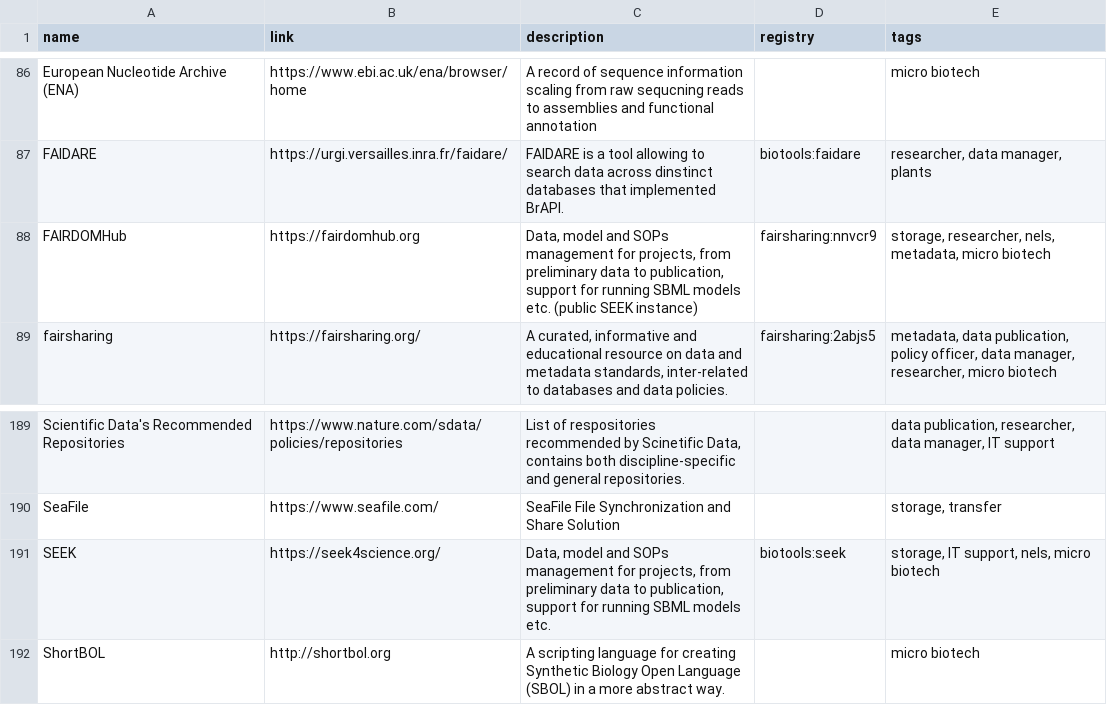
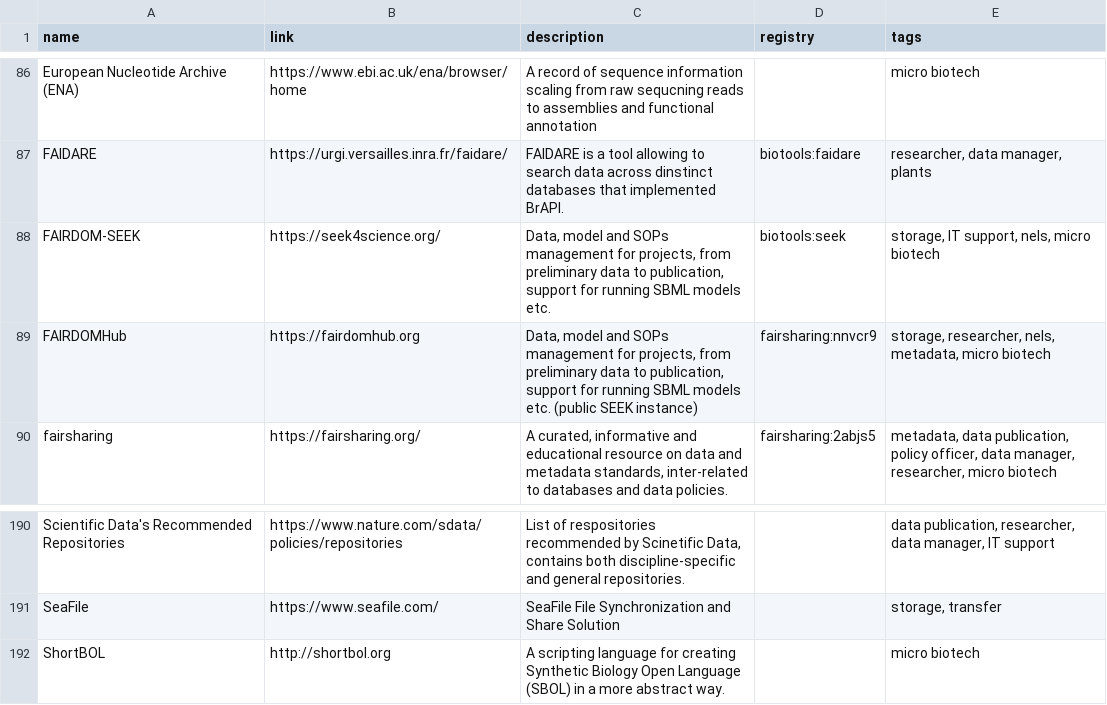
Before and after one commit to elixir-europe/rdmkit, a CSV file: _data/main_tool_and_resource_list.csv, drawn as a sheet; only a part is shown, gaps mark what is left out; removed rows and columns are numbered as before the commit, all else as after; the diff names each change by its address in the sheet, - before the commit and + after, or states it on an @@ line.

Commit message:
Update main_tool_and_resource_list.csv
Changed SEEK to FAIRDOM-SEEK

```diff
--- a/_data/main_tool_and_resource_list.csv
+++ b/_data/main_tool_and_resource_list.csv
+row 88: FAIRDOM-SEEK | https://seek4science.org/ | Data, model and SOPs management for projects, from preliminary data to publication, support for running SBML models etc. | biotools:seek | storage, IT support, nels, micro biotech
-row 191: SEEK | https://seek4science.org/ | Data, model and SOPs management for projects, from preliminary data to publication, support for running SBML models etc. | biotools:seek | storage, IT support, nels, micro biotech
```
